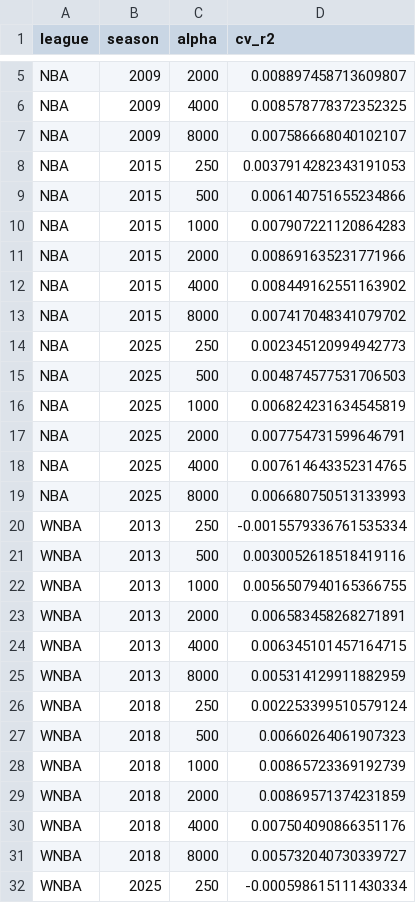
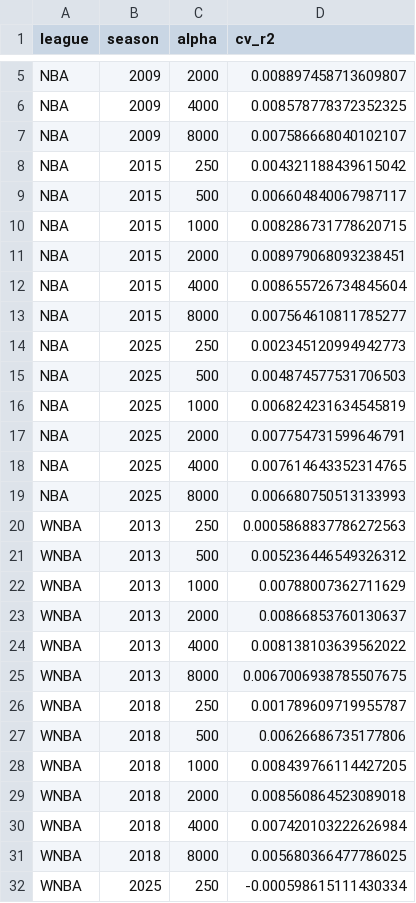
Before and after one commit to aglchan26-ux/NBA_WNBA_Champions_Analysis, a CSV file: results/player_impact_alpha.csv, drawn as a sheet; only a part is shown, gaps mark what is left out.

```diff
--- a/results/player_impact_alpha.csv
+++ b/results/player_impact_alpha.csv
@@ -7,8 +7,8 @@ NBA,2009,4000,0.008578778372352325
 NBA,2009,8000,0.007586668040102107
-NBA,2015,250,0.0037914282343191053
-NBA,2015,500,0.006140751655234866
-NBA,2015,1000,0.007907221120864283
-NBA,2015,2000,0.008691635231771966
-NBA,2015,4000,0.008449162551163902
-NBA,2015,8000,0.007417048341079702
+NBA,2015,250,0.004321188439615042
+NBA,2015,500,0.006604840067987117
+NBA,2015,1000,0.008286731778620715
+NBA,2015,2000,0.008979068093238451
+NBA,2015,4000,0.008655726734845604
+NBA,2015,8000,0.007564610811785277
 NBA,2025,250,0.002345120994942773
@@ -19,14 +19,14 @@ NBA,2025,4000,0.007614643352314765
 NBA,2025,8000,0.006680750513133993
-WNBA,2013,250,-0.0015579336761535334
-WNBA,2013,500,0.0030052618518419116
-WNBA,2013,1000,0.0056507940165366755
-WNBA,2013,2000,0.006583458268271891
-WNBA,2013,4000,0.006345101457164715
-WNBA,2013,8000,0.005314129911882959
-WNBA,2018,250,0.002253399510579124
-WNBA,2018,500,0.00660264061907323
-WNBA,2018,1000,0.00865723369192739
-WNBA,2018,2000,0.00869571374231859
-WNBA,2018,4000,0.007504090866351176
-WNBA,2018,8000,0.005732040730339727
+WNBA,2013,250,0.0005868837786272563
+WNBA,2013,500,0.005236446549326312
+WNBA,2013,1000,0.00788007362711629
+WNBA,2013,2000,0.00866853760130637
+WNBA,2013,4000,0.008138103639562022
+WNBA,2013,8000,0.0067006938785507675
+WNBA,2018,250,0.001789609719955787
+WNBA,2018,500,0.00626686735177806
+WNBA,2018,1000,0.008439766114427205
+WNBA,2018,2000,0.008560864523089018
+WNBA,2018,4000,0.007420103222626984
+WNBA,2018,8000,0.005680366477786025
 WNBA,2025,250,-0.000598615111430334
```
Also changed, not shown: results/step5_series_cv.csv, results/step5_series_significance.csv, 57 other files.
